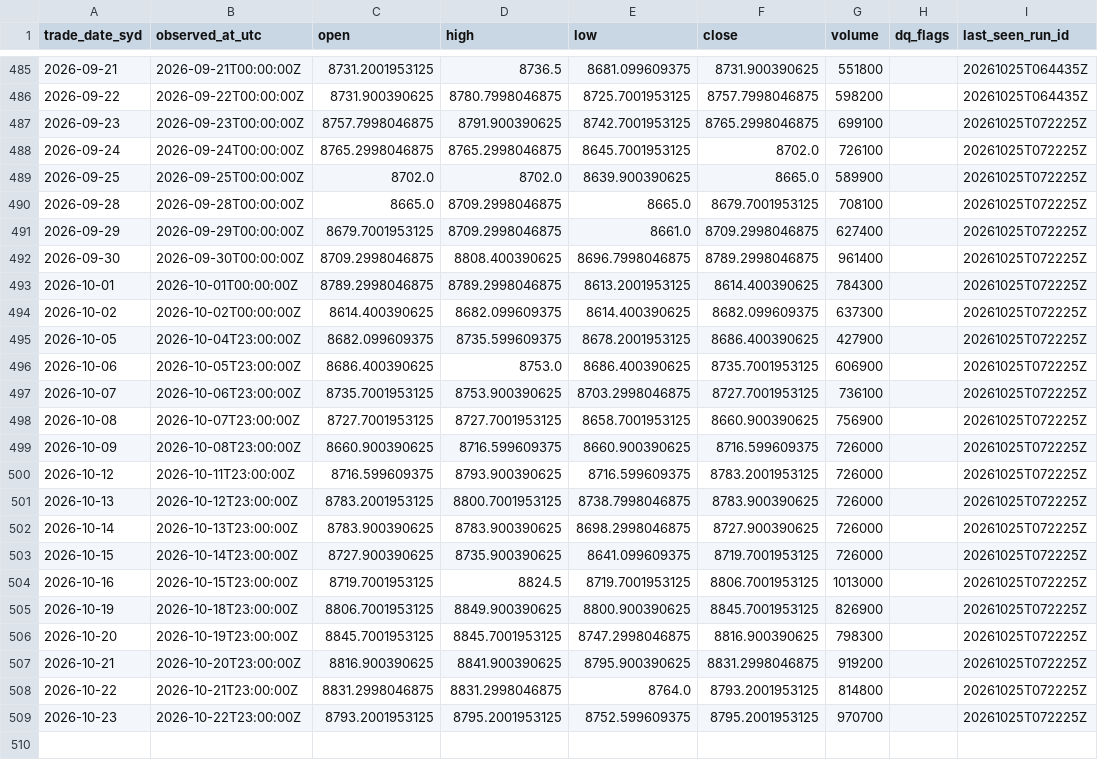
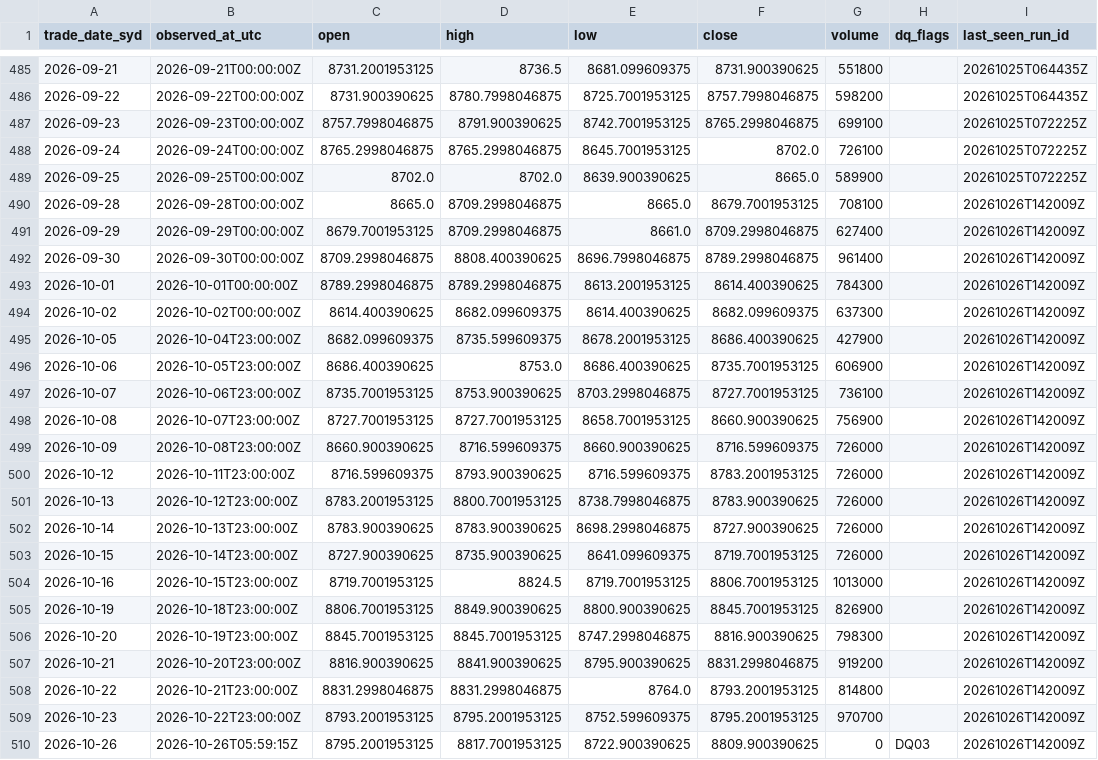
Before and after one commit to vpkngoc/BUSA3022_ASM2, a CSV file: data/curated/asx200_daily.csv, drawn as a sheet; only a part is shown, gaps mark what is left out.

```diff
--- a/data/curated/asx200_daily.csv
+++ b/data/curated/asx200_daily.csv
@@ -489,21 +489,22 @@ trade_date_syd,observed_at_utc,open,high,low,close,volume,dq_flags,last_seen_run
 2026-09-25,2026-09-25T00:00:00Z,8702.0,8702.0,8639.900390625,8665.0,589900,,20261025T072225Z
-2026-09-28,2026-09-28T00:00:00Z,8665.0,8709.2998046875,8665.0,8679.7001953125,708100,,20261025T072225Z
-2026-09-29,2026-09-29T00:00:00Z,8679.7001953125,8709.2998046875,8661.0,8709.2998046875,627400,,20261025T072225Z
-2026-09-30,2026-09-30T00:00:00Z,8709.2998046875,8808.400390625,8696.7998046875,8789.2998046875,961400,,20261025T072225Z
-2026-10-01,2026-10-01T00:00:00Z,8789.2998046875,8789.2998046875,8613.2001953125,8614.400390625,784300,,20261025T072225Z
-2026-10-02,2026-10-02T00:00:00Z,8614.400390625,8682.099609375,8614.400390625,8682.099609375,637300,,20261025T072225Z
-2026-10-05,2026-10-04T23:00:00Z,8682.099609375,8735.599609375,8678.2001953125,8686.400390625,427900,,20261025T072225Z
-2026-10-06,2026-10-05T23:00:00Z,8686.400390625,8753.0,8686.400390625,8735.7001953125,606900,,20261025T072225Z
-2026-10-07,2026-10-06T23:00:00Z,8735.7001953125,8753.900390625,8703.2998046875,8727.7001953125,736100,,20261025T072225Z
-2026-10-08,2026-10-07T23:00:00Z,8727.7001953125,8727.7001953125,8658.7001953125,8660.900390625,756900,,20261025T072225Z
-2026-10-09,2026-10-08T23:00:00Z,8660.900390625,8716.599609375,8660.900390625,8716.599609375,726000,,20261025T072225Z
-2026-10-12,2026-10-11T23:00:00Z,8716.599609375,8793.900390625,8716.599609375,8783.2001953125,726000,,20261025T072225Z
-2026-10-13,2026-10-12T23:00:00Z,8783.2001953125,8800.7001953125,8738.7998046875,8783.900390625,726000,,20261025T072225Z
-2026-10-14,2026-10-13T23:00:00Z,8783.900390625,8783.900390625,8698.2998046875,8727.900390625,726000,,20261025T072225Z
-2026-10-15,2026-10-14T23:00:00Z,8727.900390625,8735.900390625,8641.099609375,8719.7001953125,726000,,20261025T072225Z
-2026-10-16,2026-10-15T23:00:00Z,8719.7001953125,8824.5,8719.7001953125,8806.7001953125,1013000,,20261025T072225Z
-2026-10-19,2026-10-18T23:00:00Z,8806.7001953125,8849.900390625,8800.900390625,8845.7001953125,826900,,20261025T072225Z
-2026-10-20,2026-10-19T23:00:00Z,8845.7001953125,8845.7001953125,8747.2998046875,8816.900390625,798300,,20261025T072225Z
-2026-10-21,2026-10-20T23:00:00Z,8816.900390625,8841.900390625,8795.900390625,8831.2998046875,919200,,20261025T072225Z
-2026-10-22,2026-10-21T23:00:00Z,8831.2998046875,8831.2998046875,8764.0,8793.2001953125,814800,,20261025T072225Z
-2026-10-23,2026-10-22T23:00:00Z,8793.2001953125,8795.2001953125,8752.599609375,8795.2001953125,970700,,20261025T072225Z
+2026-09-28,2026-09-28T00:00:00Z,8665.0,8709.2998046875,8665.0,8679.7001953125,708100,,20261026T142009Z
+2026-09-29,2026-09-29T00:00:00Z,8679.7001953125,8709.2998046875,8661.0,8709.2998046875,627400,,20261026T142009Z
+2026-09-30,2026-09-30T00:00:00Z,8709.2998046875,8808.400390625,8696.7998046875,8789.2998046875,961400,,20261026T142009Z
+2026-10-01,2026-10-01T00:00:00Z,8789.2998046875,8789.2998046875,8613.2001953125,8614.400390625,784300,,20261026T142009Z
+2026-10-02,2026-10-02T00:00:00Z,8614.400390625,8682.099609375,8614.400390625,8682.099609375,637300,,20261026T142009Z
+2026-10-05,2026-10-04T23:00:00Z,8682.099609375,8735.599609375,8678.2001953125,8686.400390625,427900,,20261026T142009Z
+2026-10-06,2026-10-05T23:00:00Z,8686.400390625,8753.0,8686.400390625,8735.7001953125,606900,,20261026T142009Z
+2026-10-07,2026-10-06T23:00:00Z,8735.7001953125,8753.900390625,8703.2998046875,8727.7001953125,736100,,20261026T142009Z
+2026-10-08,2026-10-07T23:00:00Z,8727.7001953125,8727.7001953125,8658.7001953125,8660.900390625,756900,,20261026T142009Z
+2026-10-09,2026-10-08T23:00:00Z,8660.900390625,8716.599609375,8660.900390625,8716.599609375,726000,,20261026T142009Z
+2026-10-12,2026-10-11T23:00:00Z,8716.599609375,8793.900390625,8716.599609375,8783.2001953125,726000,,20261026T142009Z
+2026-10-13,2026-10-12T23:00:00Z,8783.2001953125,8800.7001953125,8738.7998046875,8783.900390625,726000,,20261026T142009Z
+2026-10-14,2026-10-13T23:00:00Z,8783.900390625,8783.900390625,8698.2998046875,8727.900390625,726000,,20261026T142009Z
+2026-10-15,2026-10-14T23:00:00Z,8727.900390625,8735.900390625,8641.099609375,8719.7001953125,726000,,20261026T142009Z
+2026-10-16,2026-10-15T23:00:00Z,8719.7001953125,8824.5,8719.7001953125,8806.7001953125,1013000,,20261026T142009Z
+2026-10-19,2026-10-18T23:00:00Z,8806.7001953125,8849.900390625,8800.900390625,8845.7001953125,826900,,20261026T142009Z
+2026-10-20,2026-10-19T23:00:00Z,8845.7001953125,8845.7001953125,8747.2998046875,8816.900390625,798300,,20261026T142009Z
+2026-10-21,2026-10-20T23:00:00Z,8816.900390625,8841.900390625,8795.900390625,8831.2998046875,919200,,20261026T142009Z
+2026-10-22,2026-10-21T23:00:00Z,8831.2998046875,8831.2998046875,8764.0,8793.2001953125,814800,,20261026T142009Z
+2026-10-23,2026-10-22T23:00:00Z,8793.2001953125,8795.2001953125,8752.599609375,8795.2001953125,970700,,20261026T142009Z
+2026-10-26,2026-10-26T05:59:15Z,8795.2001953125,8817.7001953125,8722.900390625,8809.900390625,0,DQ03,20261026T142009Z
```
Also changed, not shown: data/curated/au10y_daily.csv, data/quality/dq_events.csv, 7 other files.
